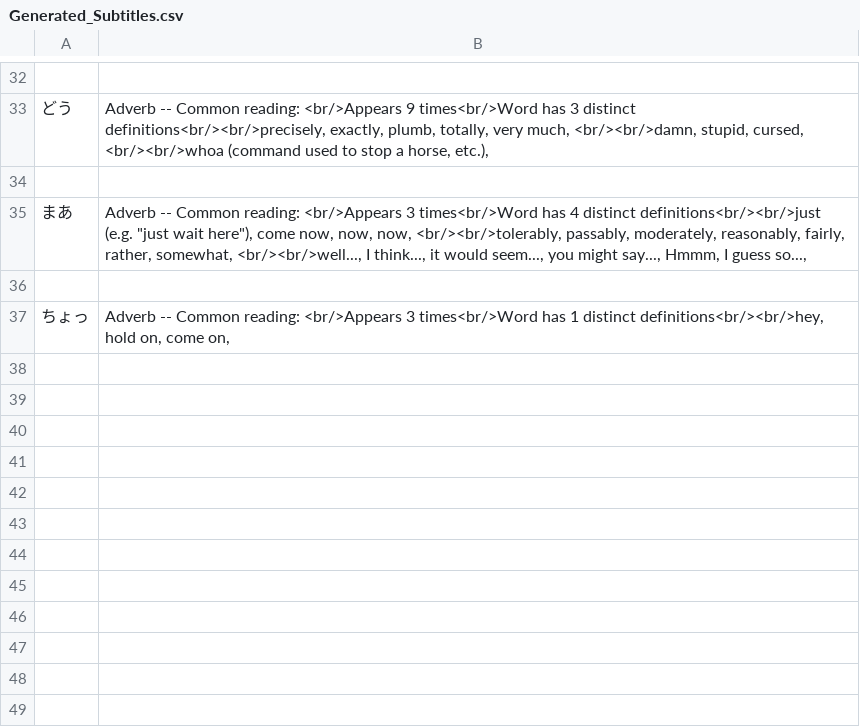
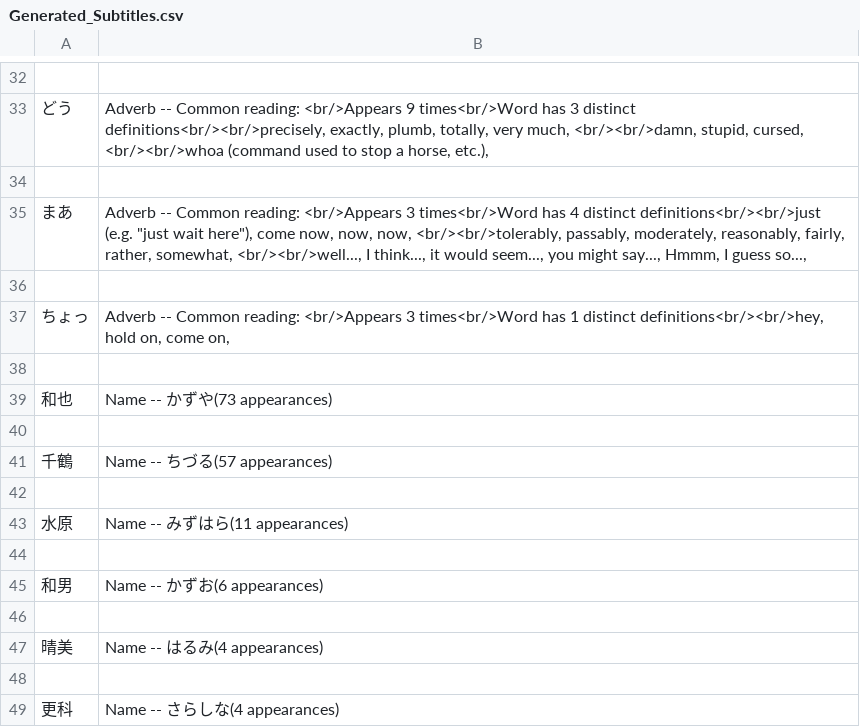
Before and after one commit to bbible3/TanukiTango, a CSV file: gen/Generated_Subtitles.csv, drawn as a sheet; only a part is shown, gaps mark what is left out.

```diff
--- a/gen/Generated_Subtitles.csv
+++ b/gen/Generated_Subtitles.csv
@@ -37 +37,13 @@
 ちょっ,"Adverb -- Common reading: <br/>Appears 3 times<br/>Word has 1 distinct definitions<br/><br/>hey, hold on, come on, "
+
+和也,Name -- かずや(73 appearances)
+
+千鶴,Name -- ちづる(57 appearances)
+
+水原,Name -- みずはら(11 appearances)
+
+和男,Name -- かずお(6 appearances)
+
+晴美,Name -- はるみ(4 appearances)
+
+更科,Name -- さらしな(4 appearances)
```
Also changed, not shown: 40 other files.
